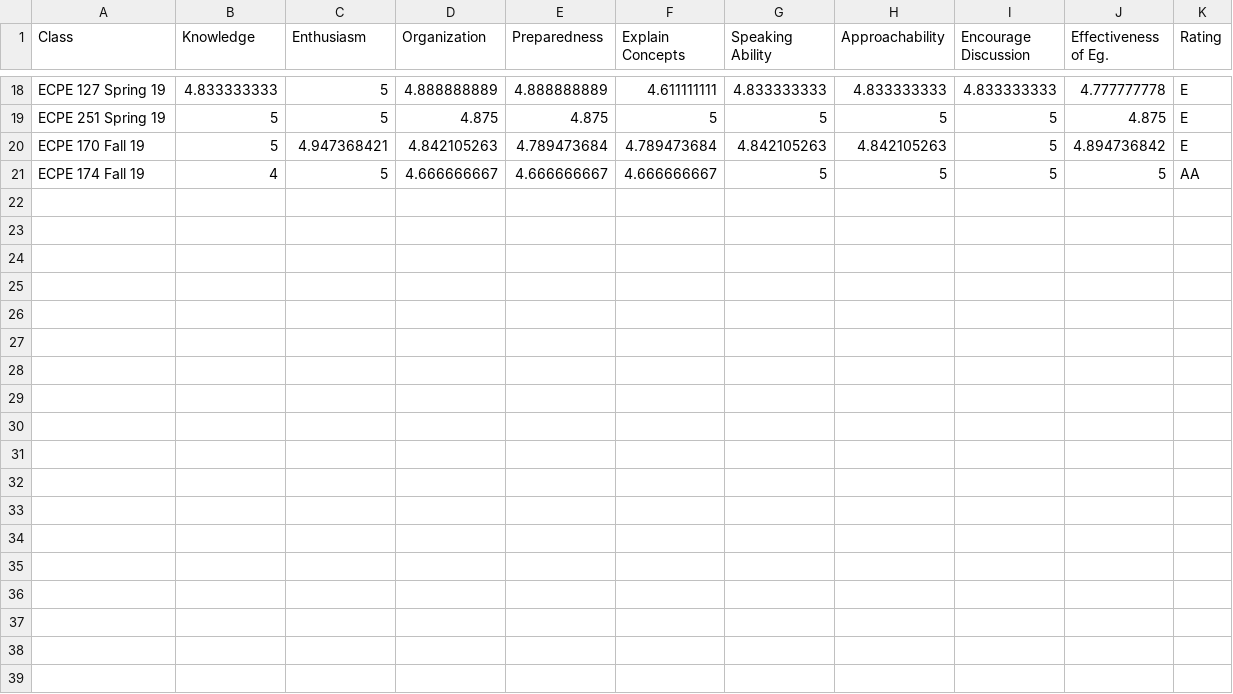
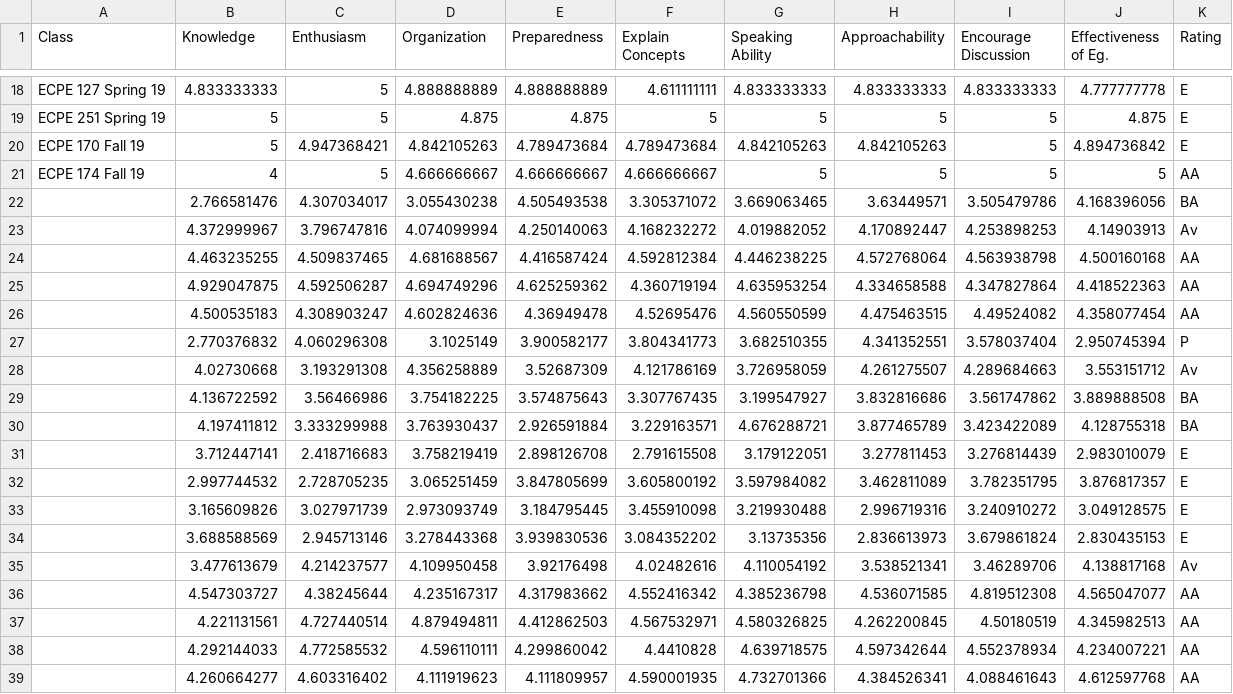
Before and after one commit to ManoharDhulipala/NLTK, a CSV file: KNN_DATA.csv, drawn as a sheet; only a part is shown, gaps mark what is left out.

Commit message:
Combined testing and training data to utilize train_test_split function. Need to find a way to give a better image of the confusion matrix.

```diff
--- a/KNN_DATA.csv
+++ b/KNN_DATA.csv
@@ -21 +21,19 @@ ECPE 170 Fall 19,5,4.947368421,4.842105263,4.789473684,4.789473684,4.842105263,4
 ECPE 174 Fall 19,4,5,4.666666667,4.666666667,4.666666667,5,5,5,5,AA
+,2.766581476,4.307034017,3.055430238,4.505493538,3.305371072,3.669063465,3.63449571,3.505479786,4.168396056,BA
+,4.372999967,3.796747816,4.074099994,4.250140063,4.168232272,4.019882052,4.170892447,4.253898253,4.14903913,Av
+,4.463235255,4.509837465,4.681688567,4.416587424,4.592812384,4.446238225,4.572768064,4.563938798,4.500160168,AA
+,4.929047875,4.592506287,4.694749296,4.625259362,4.360719194,4.635953254,4.334658588,4.347827864,4.418522363,AA
+,4.500535183,4.308903247,4.602824636,4.36949478,4.52695476,4.560550599,4.475463515,4.49524082,4.358077454,AA
+,2.770376832,4.060296308,3.1025149,3.900582177,3.804341773,3.682510355,4.341352551,3.578037404,2.950745394,P
+,4.02730668,3.193291308,4.356258889,3.52687309,4.121786169,3.726958059,4.261275507,4.289684663,3.553151712,Av
+,4.136722592,3.56466986,3.754182225,3.574875643,3.307767435,3.199547927,3.832816686,3.561747862,3.889888508,BA
+,4.197411812,3.333299988,3.763930437,2.926591884,3.229163571,4.676288721,3.877465789,3.423422089,4.128755318,BA
+,3.712447141,2.418716683,3.758219419,2.898126708,2.791615508,3.179122051,3.277811453,3.276814439,2.983010079,E
+,2.997744532,2.728705235,3.065251459,3.847805699,3.605800192,3.597984082,3.462811089,3.782351795,3.876817357,E
+,3.165609826,3.027971739,2.973093749,3.184795445,3.455910098,3.219930488,2.996719316,3.240910272,3.049128575,E
+,3.688588569,2.945713146,3.278443368,3.939830536,3.084352202,3.13735356,2.836613973,3.679861824,2.830435153,E
+,3.477613679,4.214237577,4.109950458,3.92176498,4.02482616,4.110054192,3.538521341,3.46289706,4.138817168,Av
+,4.547303727,4.38245644,4.235167317,4.317983662,4.552416342,4.385236798,4.536071585,4.819512308,4.565047077,AA
+,4.221131561,4.727440514,4.879494811,4.412862503,4.567532971,4.580326825,4.262200845,4.50180519,4.345982513,AA
+,4.292144033,4.772585532,4.596110111,4.299860042,4.4410828,4.639718575,4.597342644,4.552378934,4.234007221,AA
+,4.260664277,4.603316402,4.111919623,4.111809957,4.590001935,4.732701366,4.384526341,4.088461643,4.612597768,AA
```
Also changed, not shown: 1 other file.
